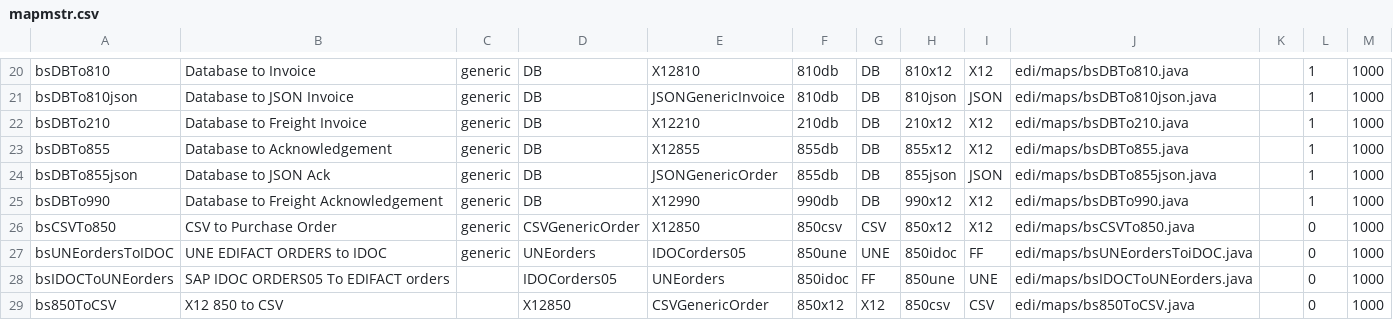
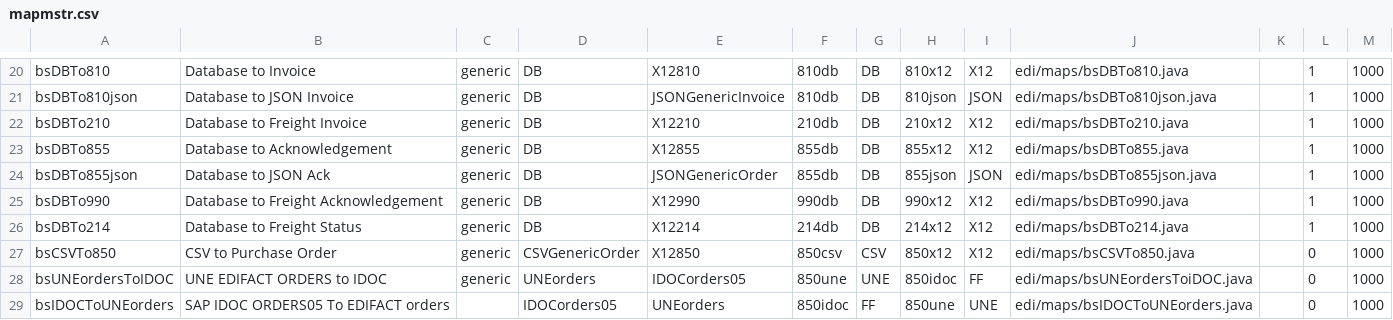
Before and after one commit to karandhot/blueseer, a CSV file: sf/data/en/mapmstr.csv, drawn as a sheet; only a part is shown, gaps mark what is left out; the shorter side is filled out with more unchanged rows; the diff names each change by its address in the sheet, - before the commit and + after, or states it on an @@ line.

```diff
--- a/sf/data/en/mapmstr.csv
+++ b/sf/data/en/mapmstr.csv
+row 26: bsDBTo214 | Database to Freight Status | generic | DB | X12214 | 214db | DB | 214x12 | X12 | edi/maps/bsDBTo214.java |  | 1 | 1000
```
Also changed, not shown: sf/data/en/edimstr.csv, sf/data/en/edixref.csv, 6 other files.
